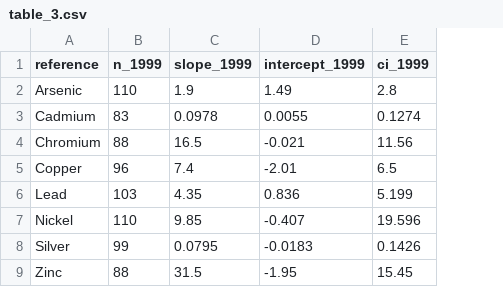
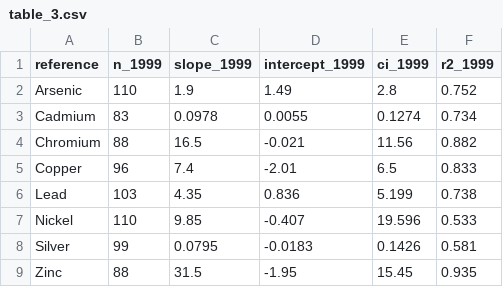
Before and after one commit to SCCWRP/statistical_consulting, a CSV file: Data/table_3.csv, drawn as a sheet; the diff names each change by its address in the sheet, - before the commit and + after, or states it on an @@ line.

Commit message:
update code to match gustavo office hours slope intercept test

```diff
--- a/Data/table_3.csv
+++ b/Data/table_3.csv
+column F (r2_1999), rows 2-9: 0.752 | 0.734 | 0.882 | 0.833 | 0.738 | 0.533 | 0.581 | 0.935
```
Also changed, not shown: 1 other file.
